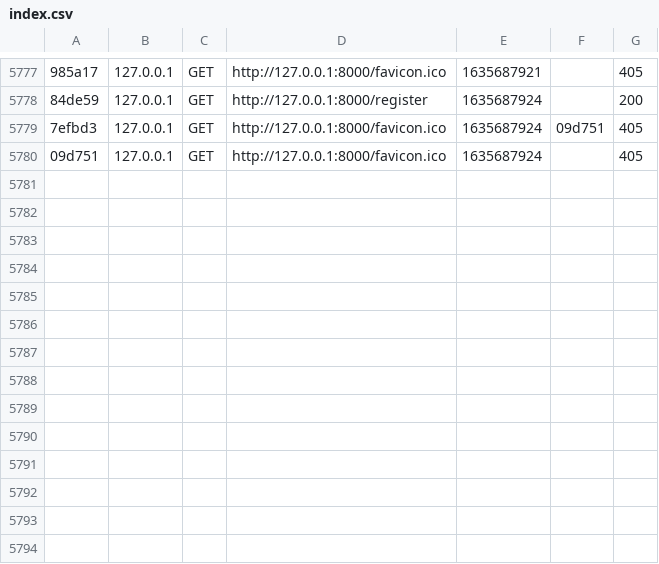
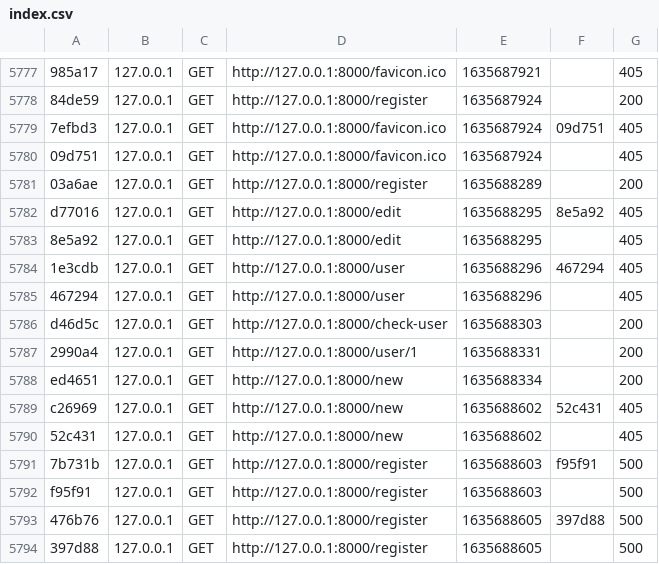
Before and after one commit to userHP200104/hypothesis, a CSV file: var/cache/dev/profiler/index.csv, drawn as a sheet; only a part is shown, gaps mark what is left out; the diff names each change by its address in the sheet, - before the commit and + after, or states it on an @@ line.

```diff
--- a/var/cache/dev/profiler/index.csv
+++ b/var/cache/dev/profiler/index.csv
+row 5781: 03a6ae | 127.0.0.1 | GET | http://127.0.0.1:8000/register | 1635688289 |  | 200
+row 5782: d77016 | 127.0.0.1 | GET | http://127.0.0.1:8000/edit | 1635688295 | 8e5a92 | 405
+row 5783: 8e5a92 | 127.0.0.1 | GET | http://127.0.0.1:8000/edit | 1635688295 |  | 405
+row 5784: 1e3cdb | 127.0.0.1 | GET | http://127.0.0.1:8000/user | 1635688296 | 467294 | 405
+row 5785: 467294 | 127.0.0.1 | GET | http://127.0.0.1:8000/user | 1635688296 |  | 405
+row 5786: d46d5c | 127.0.0.1 | GET | http://127.0.0.1:8000/check-user | 1635688303 |  | 200
+row 5787: 2990a4 | 127.0.0.1 | GET | http://127.0.0.1:8000/user/1 | 1635688331 |  | 200
+row 5788: ed4651 | 127.0.0.1 | GET | http://127.0.0.1:8000/new | 1635688334 |  | 200
+row 5789: c26969 | 127.0.0.1 | GET | http://127.0.0.1:8000/new | 1635688602 | 52c431 | 405
+row 5790: 52c431 | 127.0.0.1 | GET | http://127.0.0.1:8000/new | 1635688602 |  | 405
+row 5791: 7b731b | 127.0.0.1 | GET | http://127.0.0.1:8000/register | 1635688603 | f95f91 | 500
+row 5792: f95f91 | 127.0.0.1 | GET | http://127.0.0.1:8000/register | 1635688603 |  | 500
+row 5793: 476b76 | 127.0.0.1 | GET | http://127.0.0.1:8000/register | 1635688605 | 397d88 | 500
+row 5794: 397d88 | 127.0.0.1 | GET | http://127.0.0.1:8000/register | 1635688605 |  | 500
```
Also changed, not shown: 32 other files.
